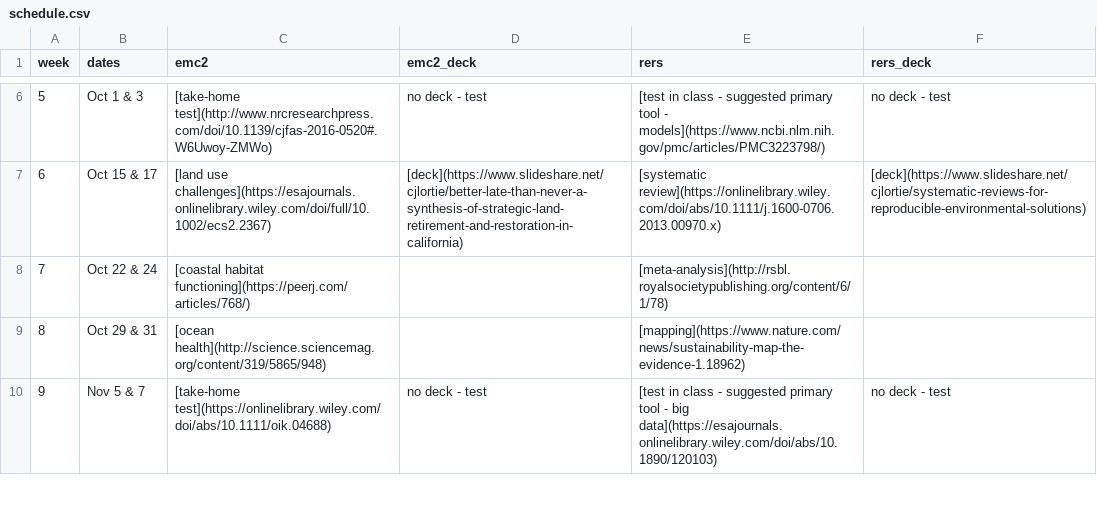
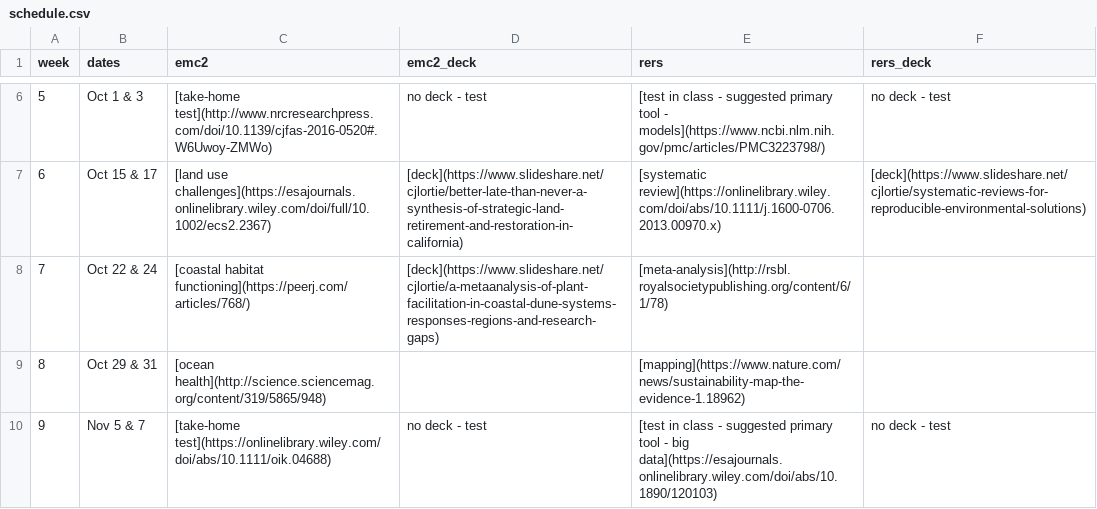
Before and after one commit to cjlortie/bio4enviro, a CSV file: schedule.csv, drawn as a sheet; only a part is shown, gaps mark what is left out.

Commit message:
deck for coastal habitats added

```diff
--- a/schedule.csv
+++ b/schedule.csv
@@ -7,3 +7,3 @@ week,dates,emc2,emc2_deck,rers,rers_deck
 6,Oct 15 & 17,[land use challenges](https://esajournals.onlinelibrary.wiley.com/doi/full/10.1002/ecs2.2367),[deck](https://www.slideshare.net/cjlortie/better-late-than-never-a-synthesis-of-strategic-land-retirement-and-restoration-in-california),[systematic review](https://onlinelibrary.wiley.com/doi/abs/10.1111/j.1600-0706.2013.00970.x),[deck](https://www.slideshare.net/cjlortie/systematic-reviews-for-reproducible-environmental-solutions)
-7,Oct 22 & 24,[coastal habitat functioning](https://peerj.com/articles/768/),,[meta-analysis](http://rsbl.royalsocietypublishing.org/content/6/1/78),
+7,Oct 22 & 24,[coastal habitat functioning](https://peerj.com/articles/768/),[deck](https://www.slideshare.net/cjlortie/a-metaanalysis-of-plant-facilitation-in-coastal-dune-systems-responses-regions-and-research-gaps),[meta-analysis](http://rsbl.royalsocietypublishing.org/content/6/1/78),
 8,Oct 29 & 31,[ocean health](http://science.sciencemag.org/content/319/5865/948),,[mapping](https://www.nature.com/news/sustainability-map-the-evidence-1.18962),
```
Also changed, not shown: 6 other files.
